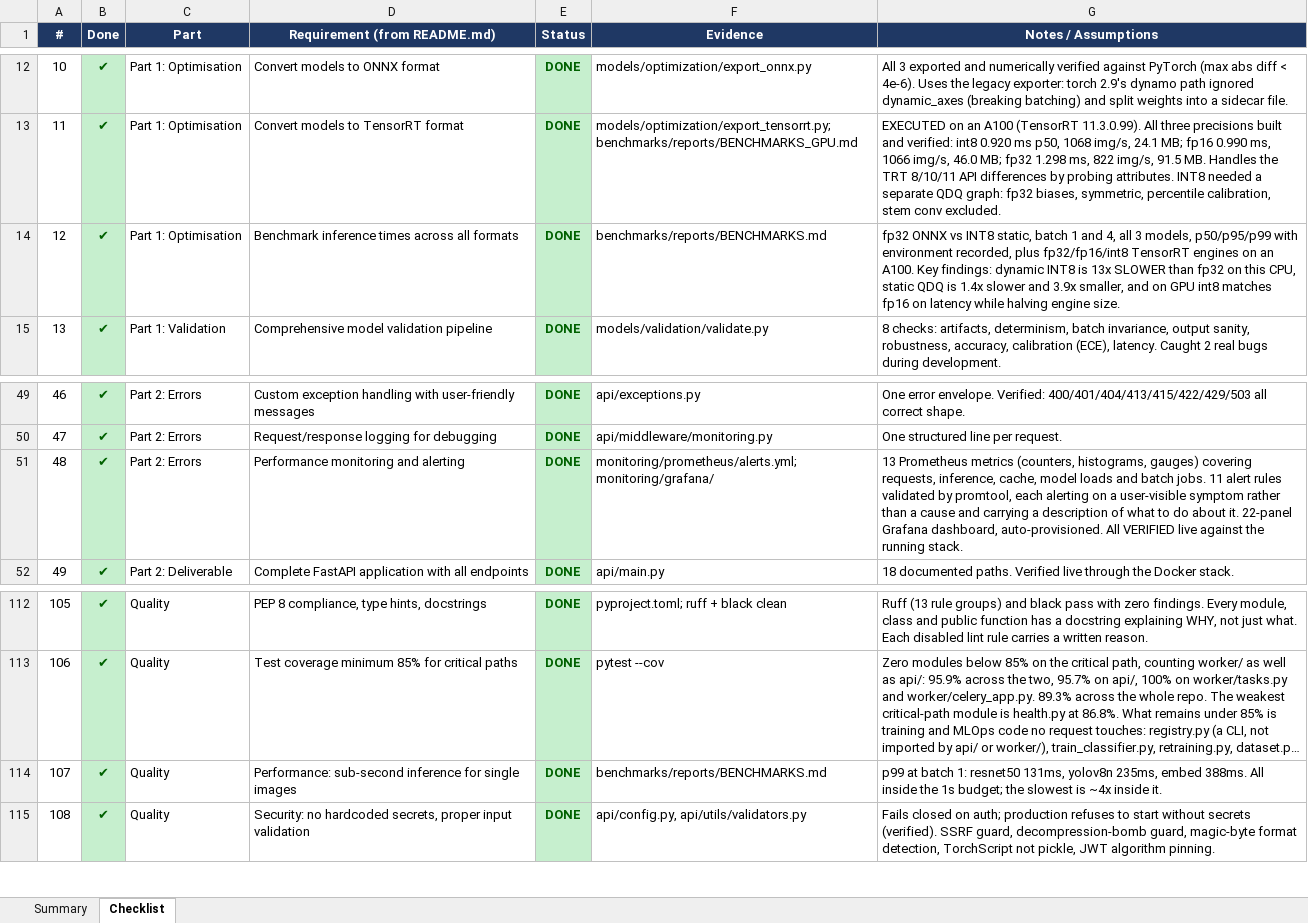
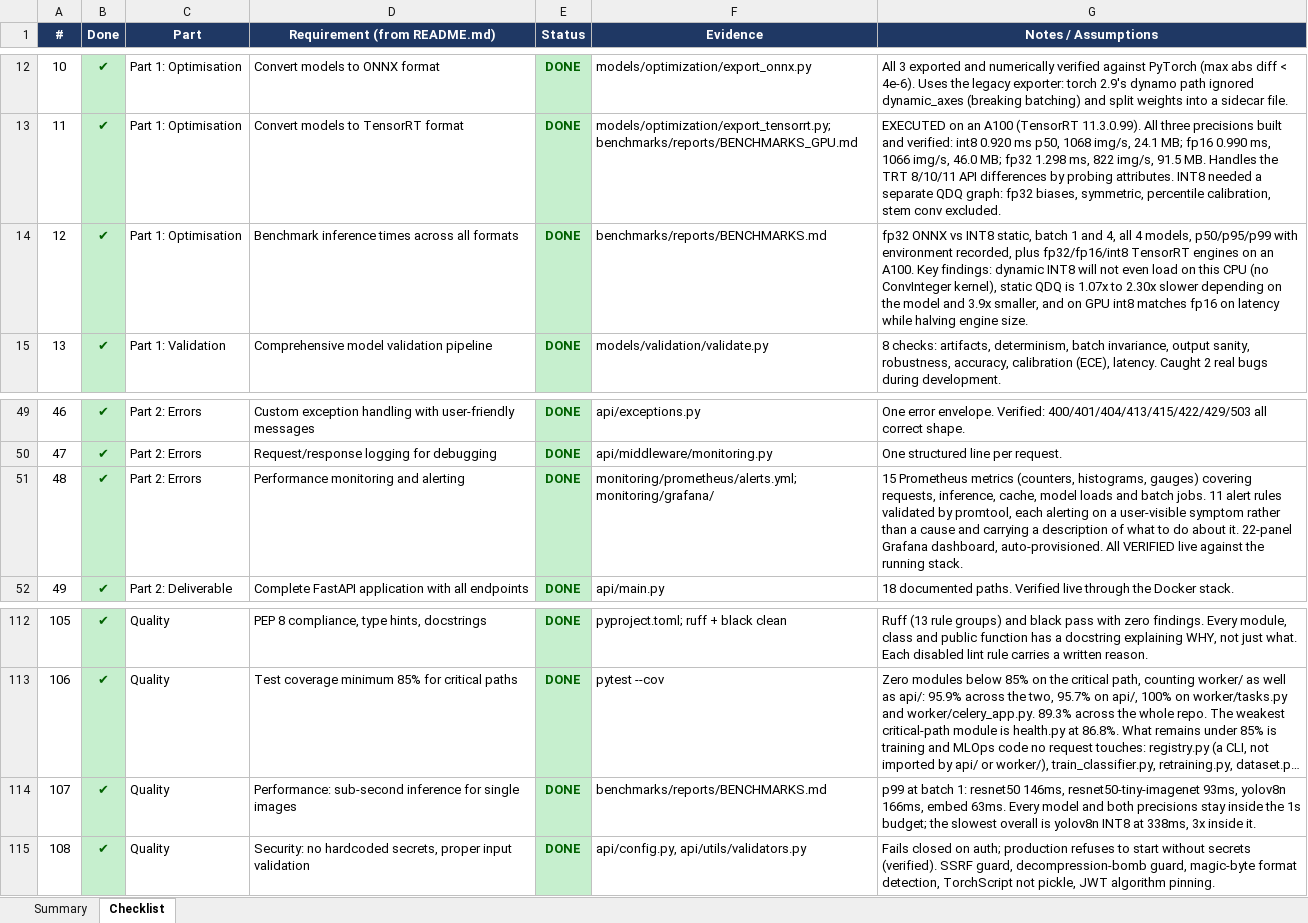
Before and after one commit to pankaj29/ML-Engineer-Challenge, an Excel workbook: DELIVERABLES_CHECKLIST.xlsx, sheet Checklist, drawn as a sheet; only a part is shown, gaps mark what is left out; long unchanged cells end in …; values as stored, in another font and other column widths than the file's, no borders; the diff names each change by its address in the sheet, - before the commit and + after, or states it on an @@ line.

Commit message:
Refactor model benchmarks and validation reports
- Updated ONNX export reports to include new models: resnet50-tiny-imagenet and resnet50.
- Adjusted validation report timestamps and metrics for resnet50 and resnet50-tiny-imagenet.
- Enhanced accuracy and latency metrics in validation reports, including new checks for inference errors and calibration.
- Revised API documentation to reflect updated inference timings for models.
- Modified assumptions and technical documentation to align with new performance metrics and quantization results.
- Updated model cards for resnet50, resnet50-embed, resnet50-tiny-imagenet, and yolov8n with revised latency and accuracy figures.
- Added new quantization accuracy report for resnet50-tiny-imagenet.
- Corrected checklist data to reflect changes in performance monitoring and benchmarking results.

```diff
--- a/DELIVERABLES_CHECKLIST.xlsx (sheet Checklist)
+++ b/DELIVERABLES_CHECKLIST.xlsx (sheet Checklist)
-G14 (Notes / Assumptions): …4, all 3 models, p50/p95/p99 with environment recorded, plus fp32/fp16/int8 TensorRT engines on an A100. Key findings: dynamic INT8 is 13x SLOWER than fp32 on this CPU, static QDQ is 1.4x slower and 3.9x…
+G14 (Notes / Assumptions): …4, all 4 models, p50/p95/p99 with environment recorded, plus fp32/fp16/int8 TensorRT engines on an A100. Key findings: dynamic INT8 will not even load on this CPU (no ConvInteger kernel), static QDQ is 1.07x to 2.30x slower depending on the model and 3.9x…
-G51 (Notes / Assumptions): 13 Prometheus metrics…
+G51 (Notes / Assumptions): 15 Prometheus metrics…
-G114 (Notes / Assumptions): …1: resnet50 131ms, yolov8n 235ms, embed 388ms. All inside the 1s budget; the slowest is ~4x inside it.
+G114 (Notes / Assumptions): …1: resnet50 146ms, resnet50-tiny-imagenet 93ms, yolov8n 166ms, embed 63ms. Every model and both precisions stay inside the 1s budget; the slowest overall is yolov8n INT8 at 338ms, 3x inside it.
```
Also changed, not shown: sheet Summary, 14 other files.
